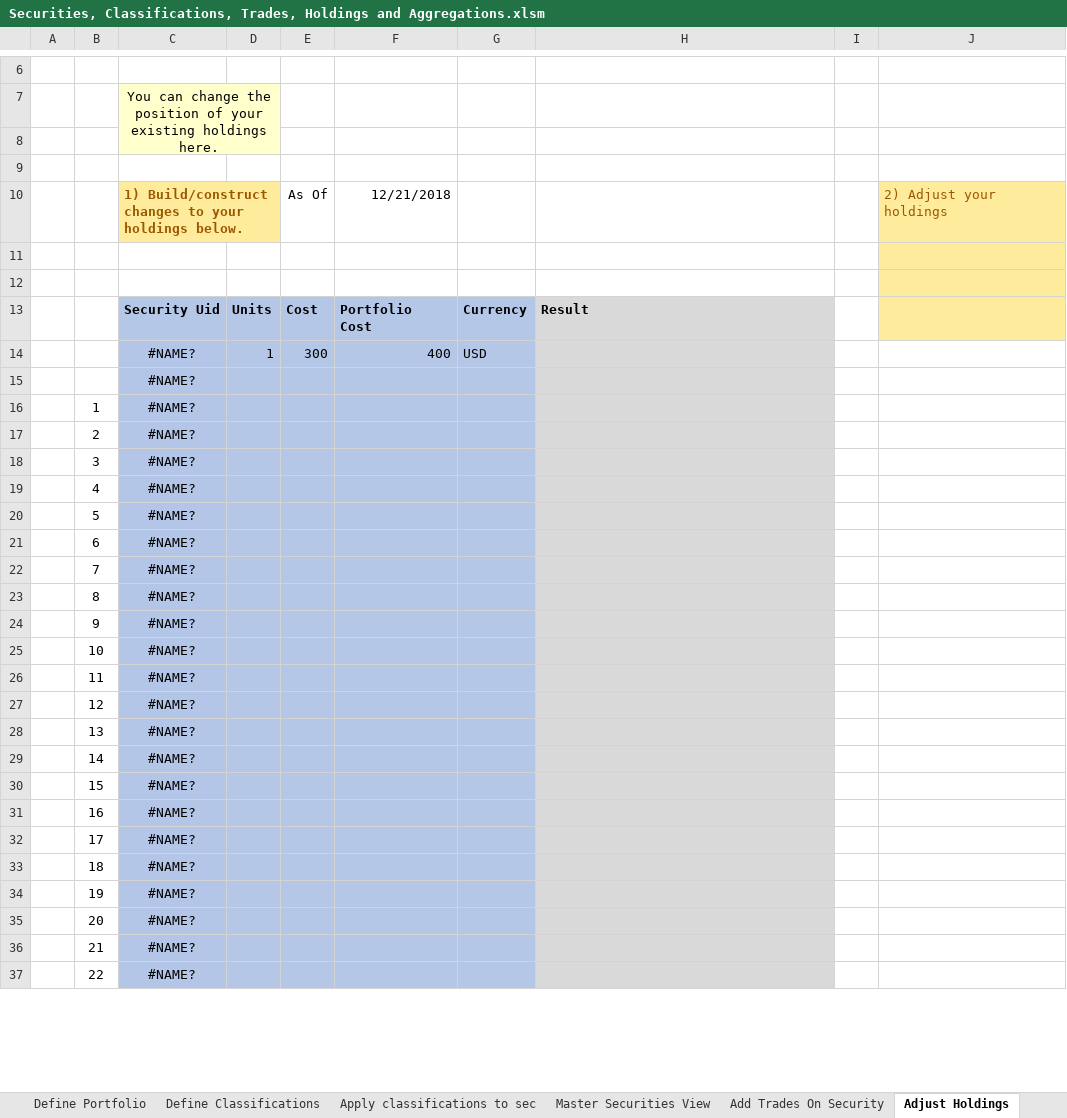
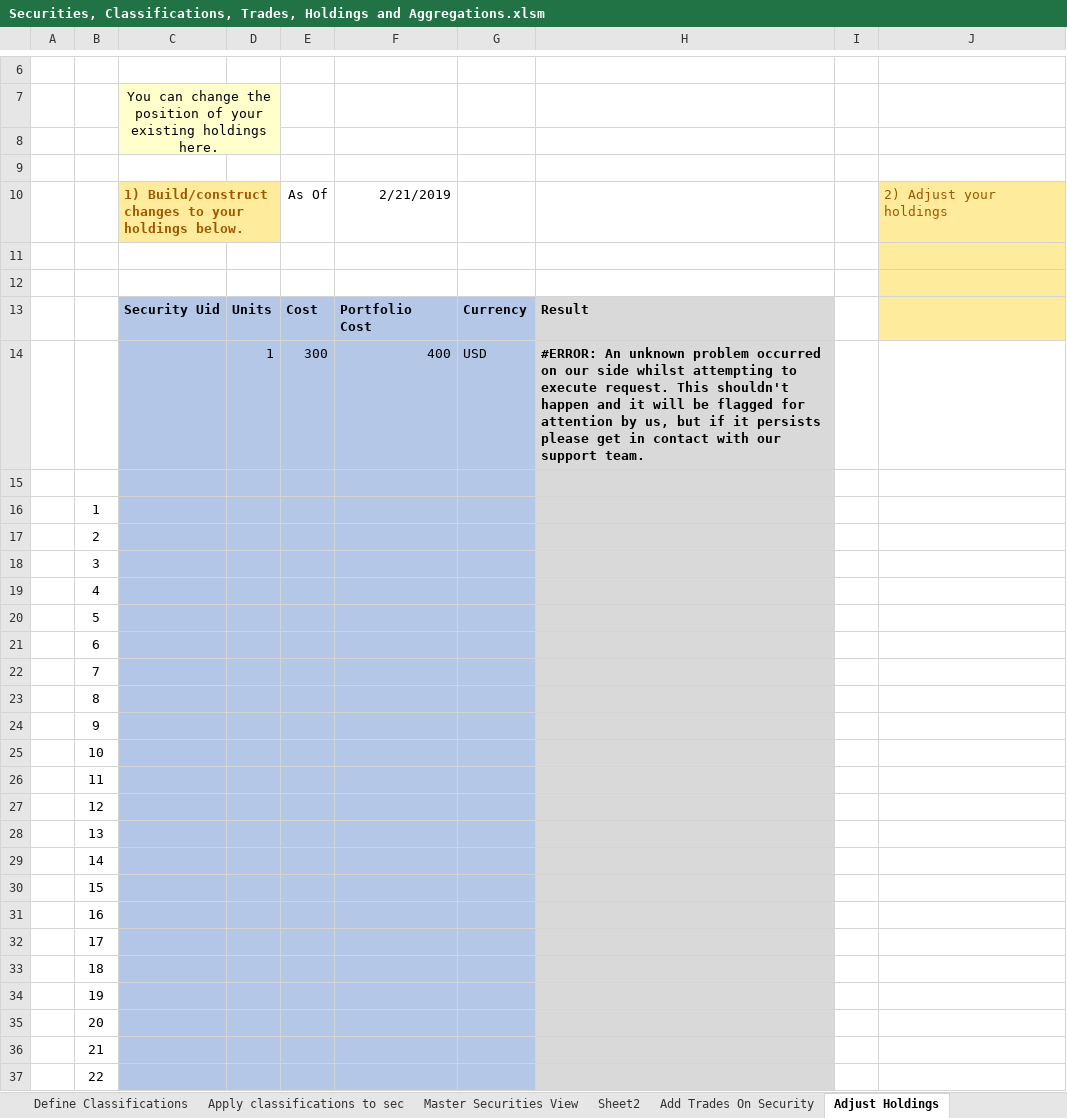
Before and after one commit to finbourne/sample-excel, an Excel workbook: Securities, Classifications, Trades, Holdings and Aggregations.xlsm, sheet Adjust Holdings, drawn as a sheet; only a part is shown, gaps mark what is left out; values as stored, in another font and other column widths than the file's, no borders; charts and pictures not drawn; the diff covers the shown part only; the diff names each change by its address in the sheet, - before the commit and + after, or states it on an @@ line.

```diff
--- a/Securities, Classifications, Trades, Holdings and Aggregations.xlsm (sheet Adjust Holdings)
+++ b/Securities, Classifications, Trades, Holdings and Aggregations.xlsm (sheet Adjust Holdings)
+sheet tab: Sheet2
-F10: 12/21/2018
+F10: 2/21/2019
-C14:C37: #NAME?
+C14:C37: (empty)
-H14: (empty)
+H14: #ERROR: An unknown problem occurred on our side whilst attempting to execute request. This shouldn't happen and it will be flagged for attention by us, but if it persists please get in contact with our support team.
```
Also changed, not shown: 6 edited cells elsewhere in this sheet, sheet Define New Securities, sheet Apply classifications to sec, sheet Master Securities View, sheet Setup, sheet Insert Analytics, sheet Define Classifications, 7 more sheets, other sheet tabs, formulas that keep their value, charts or pictures.
